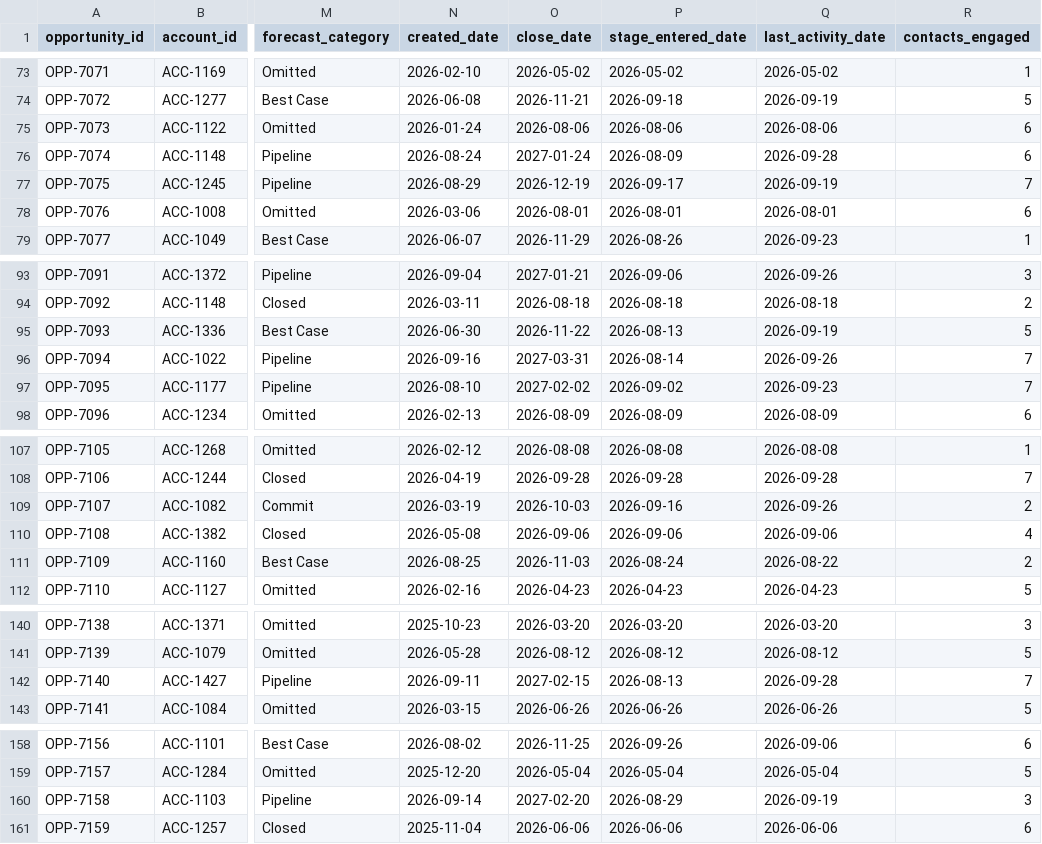
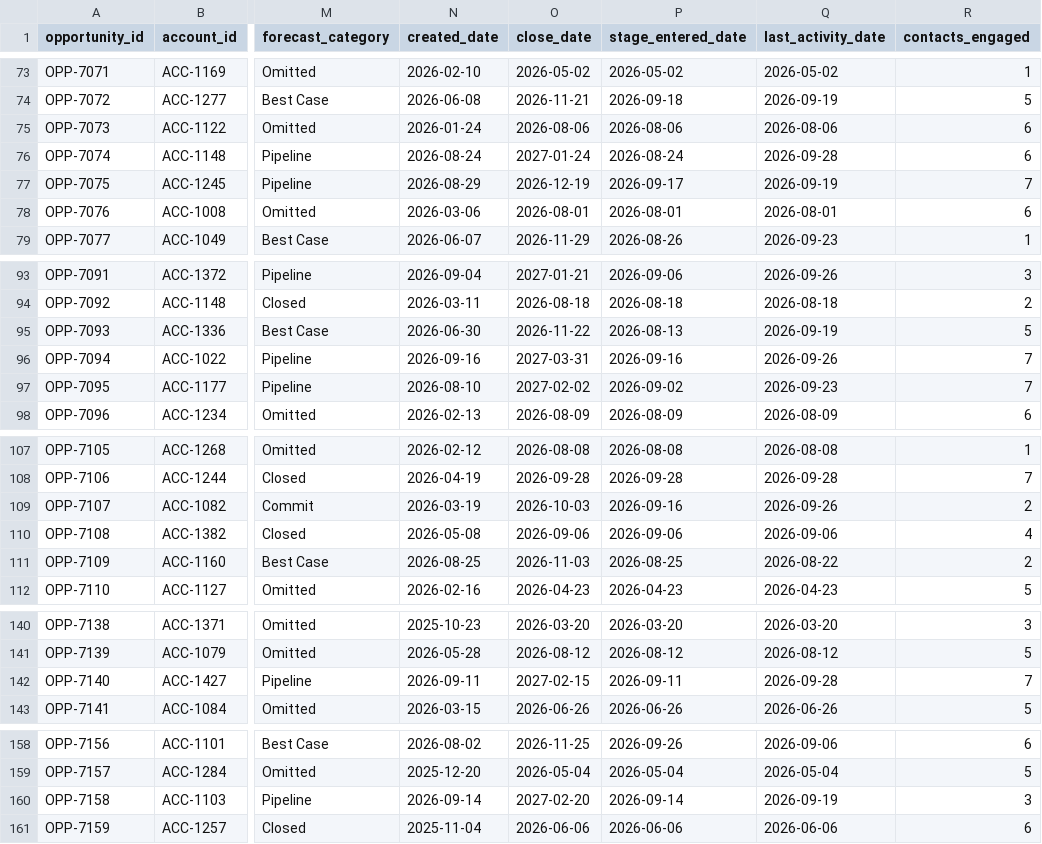
Before and after one commit to peytonbackus-spec/sardine-gtm-revops-toolkit, a CSV file: sample_data/opportunities.csv, drawn as a sheet; only a part is shown, gaps mark what is left out; the diff covers the shown part only; the diff names each change by its address in the sheet, - before the commit and + after, or states it on an @@ line.

```diff
--- a/sample_data/opportunities.csv
+++ b/sample_data/opportunities.csv
-P76 (stage_entered_date): 2026-08-09
+P76 (stage_entered_date): 2026-08-24
-P96 (stage_entered_date): 2026-08-14
+P96 (stage_entered_date): 2026-09-16
-P111 (stage_entered_date): 2026-08-24
+P111 (stage_entered_date): 2026-08-25
-P142 (stage_entered_date): 2026-08-13
+P142 (stage_entered_date): 2026-09-11
-P160 (stage_entered_date): 2026-08-29
+P160 (stage_entered_date): 2026-09-14
```
Also changed, not shown: 10 edited cells elsewhere in this file, 51 other files.
